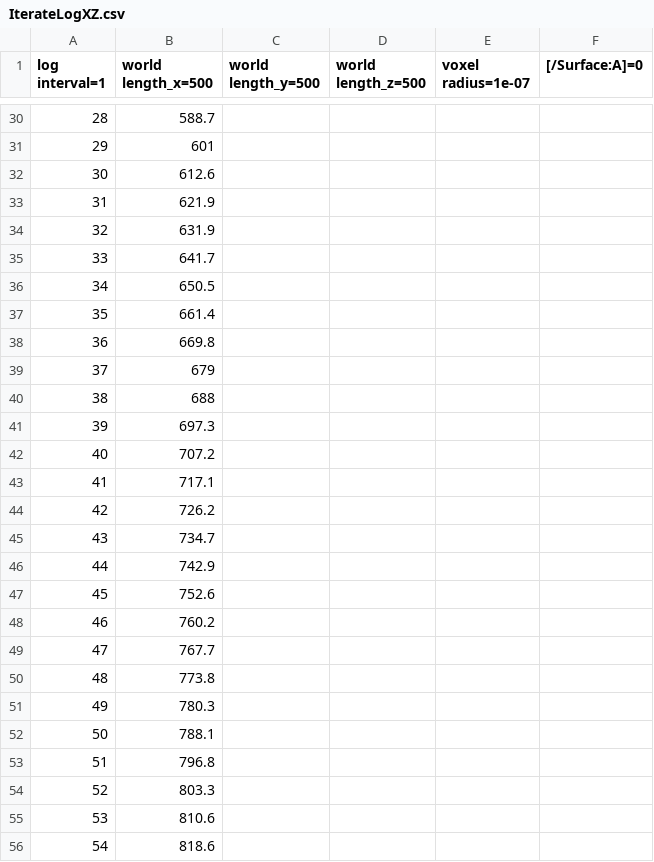
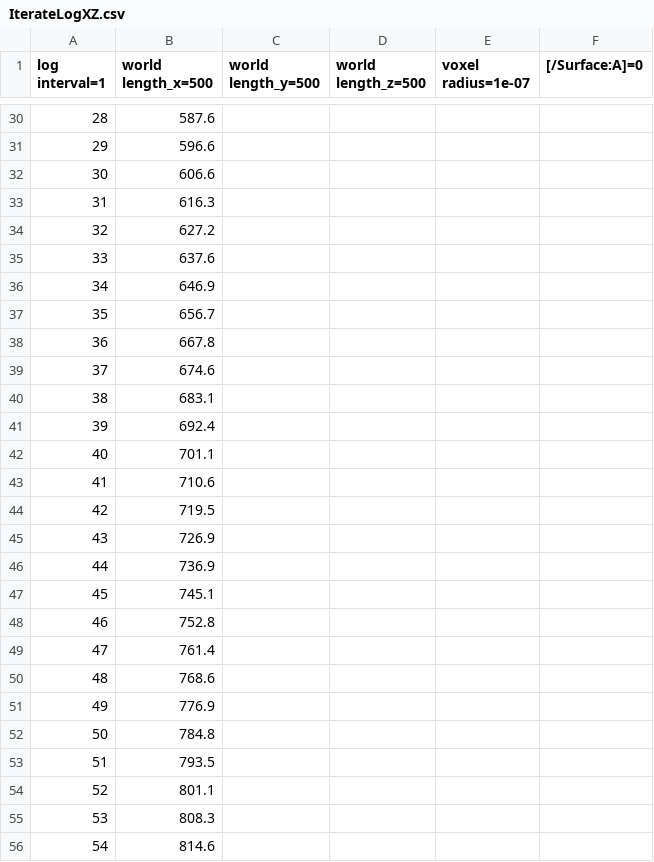
Before and after one commit to satya-arjunan/spatiocyte-models, a CSV file: accuracy/IterateLogXZ.csv, drawn as a sheet; only a part is shown, gaps mark what is left out; the diff covers the shown part only.

```diff
--- a/accuracy/IterateLogXZ.csv
+++ b/accuracy/IterateLogXZ.csv
@@ -30,27 +30,27 @@ log interval=1,world length_x=500,world length_y=500,world length_z=500,voxel ra
-28,588.7
-29,601
-30,612.6
-31,621.9
-32,631.9
-33,641.7
-34,650.5
-35,661.4
-36,669.8
-37,679
-38,688
-39,697.3
-40,707.2
-41,717.1
-42,726.2
-43,734.7
-44,742.9
-45,752.6
-46,760.2
-47,767.7
-48,773.8
-49,780.3
-50,788.1
-51,796.8
-52,803.3
-53,810.6
-54,818.6
+28,587.6
+29,596.6
+30,606.6
+31,616.3
+32,627.2
+33,637.6
+34,646.9
+35,656.7
+36,667.8
+37,674.6
+38,683.1
+39,692.4
+40,701.1
+41,710.6
+42,719.5
+43,726.9
+44,736.9
+45,745.1
+46,752.8
+47,761.4
+48,768.6
+49,776.9
+50,784.8
+51,793.5
+52,801.1
+53,808.3
+54,814.6
```
Also changed, not shown: 171 edited cells elsewhere in this file, accuracy/IterateLogXY.csv.
